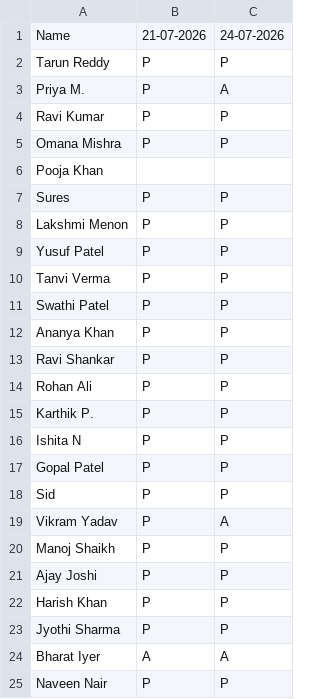
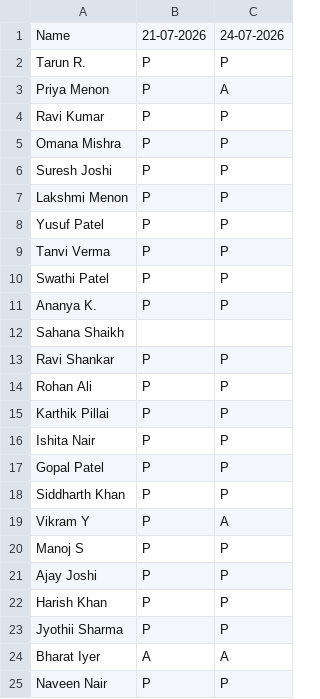
Before and after one commit to AvAdiii/traceable-insight, a CSV file: data/synthetic/school_a/attendance_wk3.csv, drawn as a sheet.

```diff
--- a/data/synthetic/school_a/attendance_wk3.csv
+++ b/data/synthetic/school_a/attendance_wk3.csv
@@ -1,8 +1,7 @@
 Name,21-07-2026,24-07-2026
-Tarun Reddy,P,P
-Priya M.,P,A
+Tarun R.,P,P
+Priya Menon,P,A
 Ravi Kumar,P,P
 Omana Mishra,P,P
-Pooja Khan,,
-Sures,P,P
+Suresh Joshi,P,P
 Lakshmi Menon,P,P
@@ -11,14 +10,15 @@ Tanvi Verma,P,P
 Swathi Patel,P,P
-Ananya Khan,P,P
+Ananya K.,P,P
+Sahana Shaikh,,
 Ravi Shankar,P,P
 Rohan Ali,P,P
-Karthik P.,P,P
-Ishita N,P,P
+Karthik Pillai,P,P
+Ishita Nair,P,P
 Gopal Patel,P,P
-Sid,P,P
-Vikram Yadav,P,A
-Manoj Shaikh,P,P
+Siddharth Khan,P,P
+Vikram Y,P,A
+Manoj S,P,P
 Ajay Joshi,P,P
 Harish Khan,P,P
-Jyothi Sharma,P,P
+Jyothii Sharma,P,P
 Bharat Iyer,A,A
```
Also changed, not shown: data/synthetic/school_a/assessments.csv, data/synthetic/school_a/attendance_wk1.csv, 13 other files.
